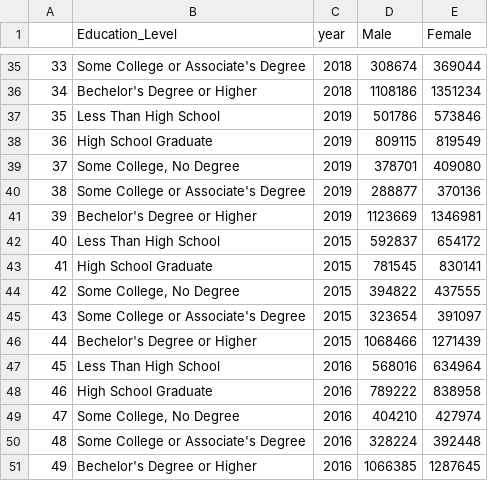
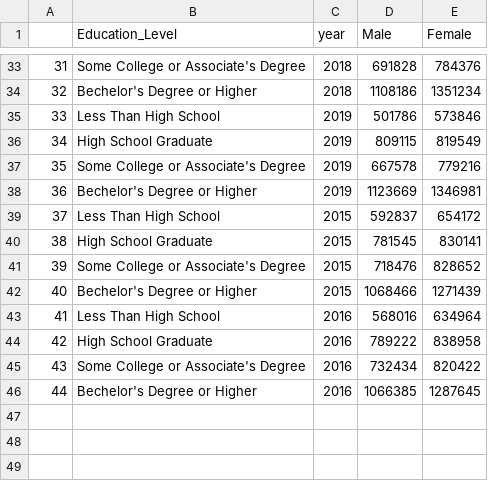
Before and after one commit to tracy3057/STAT5702_NYC_Employment_Analysis, a CSV file: DataPreprocessing/Data/education/NY_Edu.csv, drawn as a sheet; only a part is shown, gaps mark what is left out; removed rows and columns are numbered as before the commit, all else as after; the diff covers the shown part only; the diff names each change by its address in the sheet, - before the commit and + after, or states it on an @@ line.

```diff
--- a/DataPreprocessing/Data/education/NY_Edu.csv
+++ b/DataPreprocessing/Data/education/NY_Edu.csv
@@ column A renumbered from row 4 down @@
-D33 (Male): 308674
+D33 (Male): 691828
-E33 (Female): 369044
+E33 (Female): 784376
-row 39: 37 | Some College, No Degree | 2019 | 378701 | 409080
-D37 (Male): 288877
+D37 (Male): 667578
-E37 (Female): 370136
+E37 (Female): 779216
-row 44: 42 | Some College, No Degree | 2015 | 394822 | 437555
-D41 (Male): 323654
+D41 (Male): 718476
-E41 (Female): 391097
+E41 (Female): 828652
-row 49: 47 | Some College, No Degree | 2016 | 404210 | 427974
-D45 (Male): 328224
+D45 (Male): 732434
-E45 (Female): 392448
+E45 (Female): 820422
```
Also changed, not shown: 5 added rows, 7 removed rows and 12 edited cells elsewhere in this file, DataPreprocessing/Data/education/Education.csv, 7 other files.
